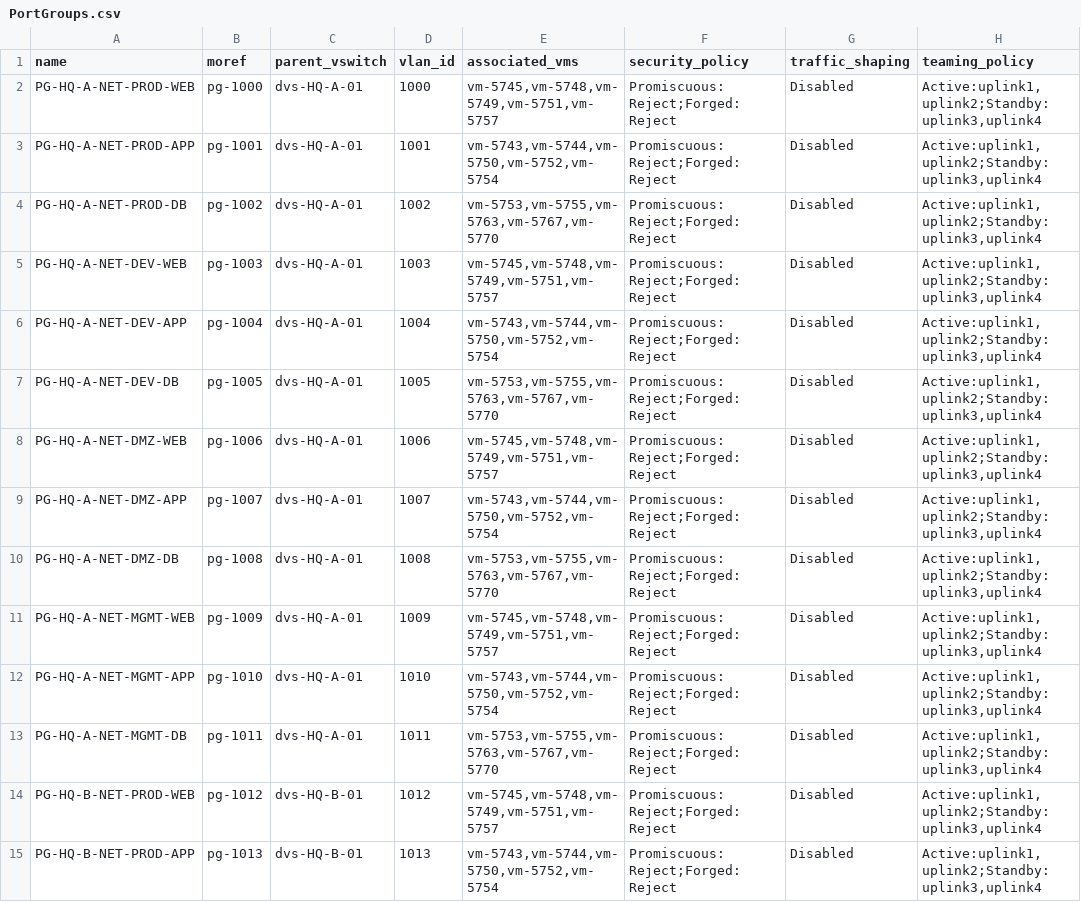
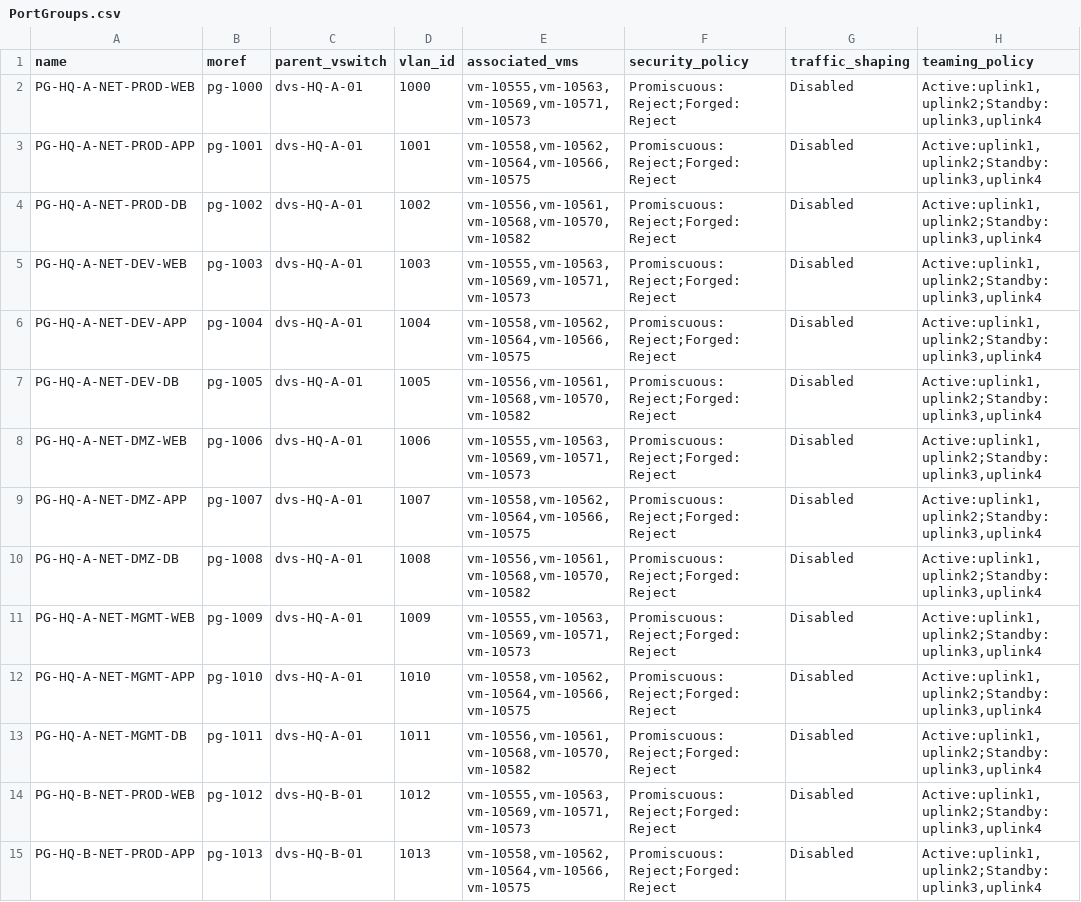
Before and after one commit to lambda-m/DataForge, a CSV file: vsphere-data/PortGroups.csv, drawn as a sheet; only a part is shown; the diff covers the shown part only; the diff names each change by its address in the sheet, - before the commit and + after, or states it on an @@ line.

```diff
--- a/vsphere-data/PortGroups.csv
+++ b/vsphere-data/PortGroups.csv
-E2 (associated_vms): vm-5745,vm-5748,vm-5749,vm-5751,vm-5757
+E2 (associated_vms): vm-10555,vm-10563,vm-10569,vm-10571,vm-10573
-E3 (associated_vms): vm-5743,vm-5744,vm-5750,vm-5752,vm-5754
+E3 (associated_vms): vm-10558,vm-10562,vm-10564,vm-10566,vm-10575
-E4 (associated_vms): vm-5753,vm-5755,vm-5763,vm-5767,vm-5770
+E4 (associated_vms): vm-10556,vm-10561,vm-10568,vm-10570,vm-10582
-E5 (associated_vms): vm-5745,vm-5748,vm-5749,vm-5751,vm-5757
+E5 (associated_vms): vm-10555,vm-10563,vm-10569,vm-10571,vm-10573
-E6 (associated_vms): vm-5743,vm-5744,vm-5750,vm-5752,vm-5754
+E6 (associated_vms): vm-10558,vm-10562,vm-10564,vm-10566,vm-10575
-E7 (associated_vms): vm-5753,vm-5755,vm-5763,vm-5767,vm-5770
+E7 (associated_vms): vm-10556,vm-10561,vm-10568,vm-10570,vm-10582
-E8 (associated_vms): vm-5745,vm-5748,vm-5749,vm-5751,vm-5757
+E8 (associated_vms): vm-10555,vm-10563,vm-10569,vm-10571,vm-10573
-E9 (associated_vms): vm-5743,vm-5744,vm-5750,vm-5752,vm-5754
+E9 (associated_vms): vm-10558,vm-10562,vm-10564,vm-10566,vm-10575
-E10 (associated_vms): vm-5753,vm-5755,vm-5763,vm-5767,vm-5770
+E10 (associated_vms): vm-10556,vm-10561,vm-10568,vm-10570,vm-10582
-E11 (associated_vms): vm-5745,vm-5748,vm-5749,vm-5751,vm-5757
+E11 (associated_vms): vm-10555,vm-10563,vm-10569,vm-10571,vm-10573
-E12 (associated_vms): vm-5743,vm-5744,vm-5750,vm-5752,vm-5754
+E12 (associated_vms): vm-10558,vm-10562,vm-10564,vm-10566,vm-10575
-E13 (associated_vms): vm-5753,vm-5755,vm-5763,vm-5767,vm-5770
+E13 (associated_vms): vm-10556,vm-10561,vm-10568,vm-10570,vm-10582
-E14 (associated_vms): vm-5745,vm-5748,vm-5749,vm-5751,vm-5757
+E14 (associated_vms): vm-10555,vm-10563,vm-10569,vm-10571,vm-10573
-E15 (associated_vms): vm-5743,vm-5744,vm-5750,vm-5752,vm-5754
+E15 (associated_vms): vm-10558,vm-10562,vm-10564,vm-10566,vm-10575
```
Also changed, not shown: 46 edited cells elsewhere in this file, vsphere-data/DatastoreClusters.csv, vsphere-data/Networks.csv, 11 other files.
